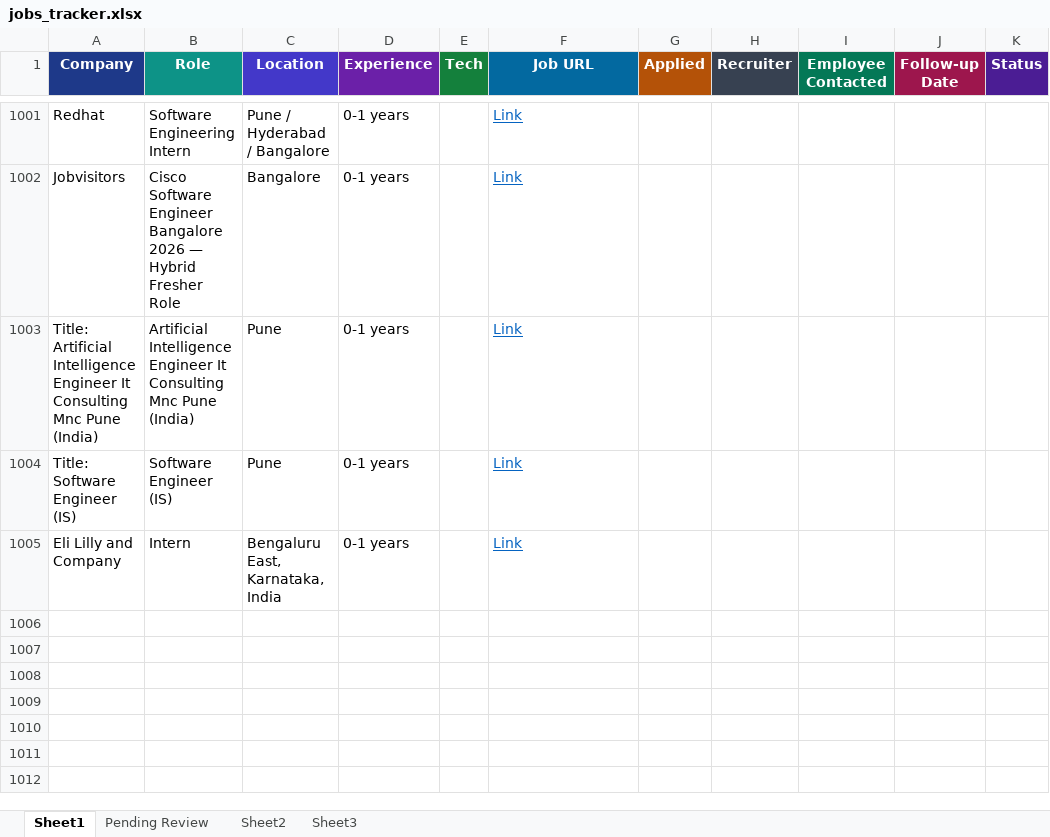
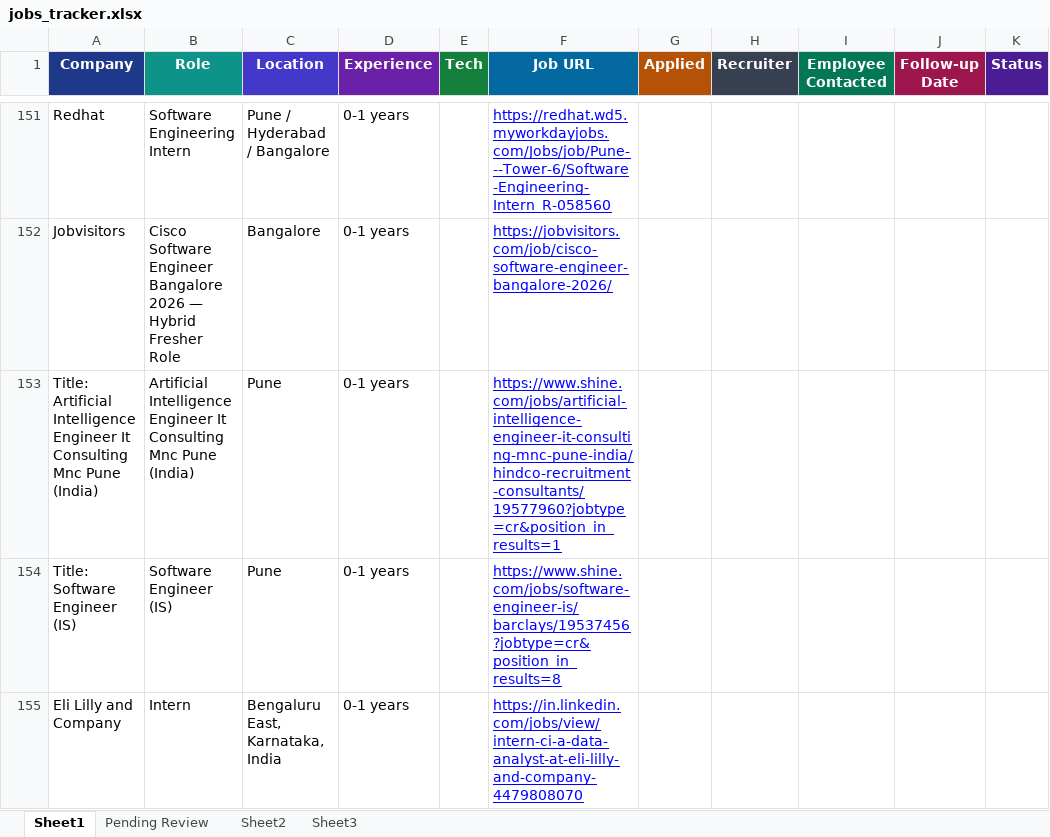
Before and after one commit to dhananjaykr9/job_agent, an Excel workbook: jobs_tracker.xlsx, sheet Sheet1, drawn as a sheet; only a part is shown, gaps mark what is left out; values as stored, in another font and other column widths than the file's, no borders; charts and pictures and conditional formats and table styles not drawn; addresses are those after the commit; the diff covers the shown part only; the diff names each change by its address in the sheet, - before the commit and + after, or states it on an @@ line.

```diff
--- a/jobs_tracker.xlsx (sheet Sheet1)
+++ b/jobs_tracker.xlsx (sheet Sheet1)
-F151 (Job URL): Link
+F151 (Job URL): https://redhat.wd5.myworkdayjobs.com/Jobs/job/Pune---Tower-6/Software-Engineering-Intern_R-058560
-F151:F155 text colour: #0563C1
+F151:F155 text colour: #0000FF
-F152 (Job URL): Link
+F152 (Job URL): https://jobvisitors.com/job/cisco-software-engineer-bangalore-2026/
-F153 (Job URL): Link
+F153 (Job URL): https://www.shine.com/jobs/artificial-intelligence-engineer-it-consulting-mnc-pune-india/hindco-recruitment-consultants/19577960?jobtype=cr&position_in_results=1
-F154 (Job URL): Link
+F154 (Job URL): https://www.shine.com/jobs/software-engineer-is/barclays/19537456?jobtype=cr&position_in_results=8
-F155 (Job URL): Link
+F155 (Job URL): https://in.linkedin.com/jobs/view/intern-ci-a-data-analyst-at-eli-lilly-and-company-4479808070
```
Also changed, not shown: 850 removed rows elsewhere in this sheet, sheet Pending Review, charts or pictures, 1 other file.
